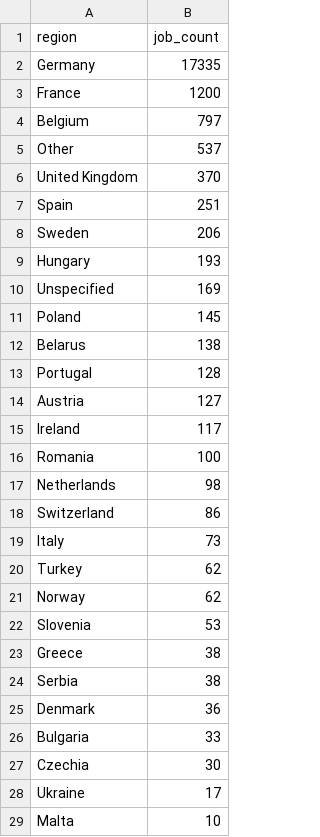
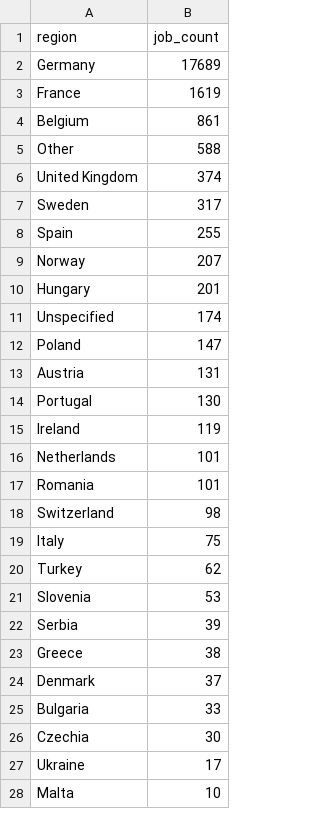
Before and after one commit to ritesh8303/dataforge, a CSV file: data/gold/jobs_by_region.csv, drawn as a sheet; only a part is shown; the diff covers the shown part only.

```diff
--- a/data/gold/jobs_by_region.csv
+++ b/data/gold/jobs_by_region.csv
@@ -1,26 +1,25 @@
 region,job_count
-Germany,17335
-France,1200
-Belgium,797
-Other,537
-United Kingdom,370
-Spain,251
-Sweden,206
-Hungary,193
-Unspecified,169
-Poland,145
-Belarus,138
-Portugal,128
-Austria,127
-Ireland,117
-Romania,100
-Netherlands,98
-Switzerland,86
-Italy,73
+Germany,17689
+France,1619
+Belgium,861
+Other,588
+United Kingdom,374
+Sweden,317
+Spain,255
+Norway,207
+Hungary,201
+Unspecified,174
+Poland,147
+Austria,131
+Portugal,130
+Ireland,119
+Netherlands,101
+Romania,101
+Switzerland,98
+Italy,75
 Turkey,62
-Norway,62
 Slovenia,53
+Serbia,39
 Greece,38
-Serbia,38
-Denmark,36
+Denmark,37
 Bulgaria,33
```
Also changed, not shown: 1 added row, 1 removed row and 1 moved row elsewhere in this file, data/gold/jobs_trend.csv, data/gold/top_companies.csv, 10 other files.
